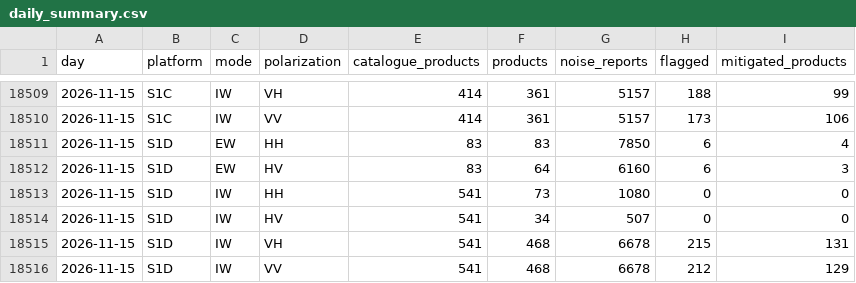
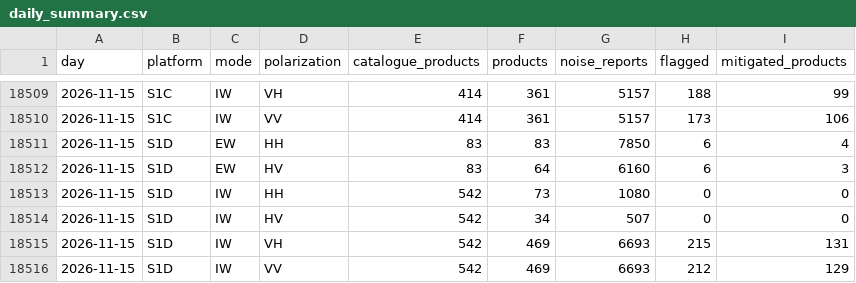
Before and after one commit to egagli/s1-rfi-inventory, a CSV file: data/daily_summary.csv, drawn as a sheet; only a part is shown, gaps mark what is left out.

```diff
--- a/data/daily_summary.csv
+++ b/data/daily_summary.csv
@@ -18512,5 +18512,5 @@ day,platform,mode,polarization,catalogue_products,products,noise_reports,flagged
 2026-11-15,S1D,EW,HV,83,64,6160,6,3
-2026-11-15,S1D,IW,HH,541,73,1080,0,0
-2026-11-15,S1D,IW,HV,541,34,507,0,0
-2026-11-15,S1D,IW,VH,541,468,6678,215,131
-2026-11-15,S1D,IW,VV,541,468,6678,212,129
+2026-11-15,S1D,IW,HH,542,73,1080,0,0
+2026-11-15,S1D,IW,HV,542,34,507,0,0
+2026-11-15,S1D,IW,VH,542,469,6693,215,131
+2026-11-15,S1D,IW,VV,542,469,6693,212,129
```
